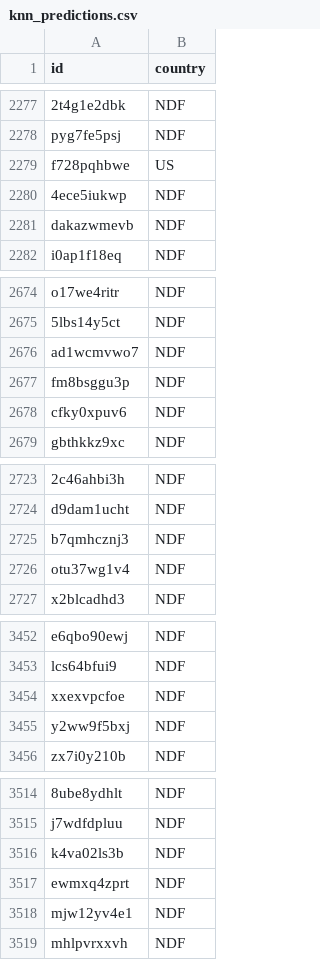
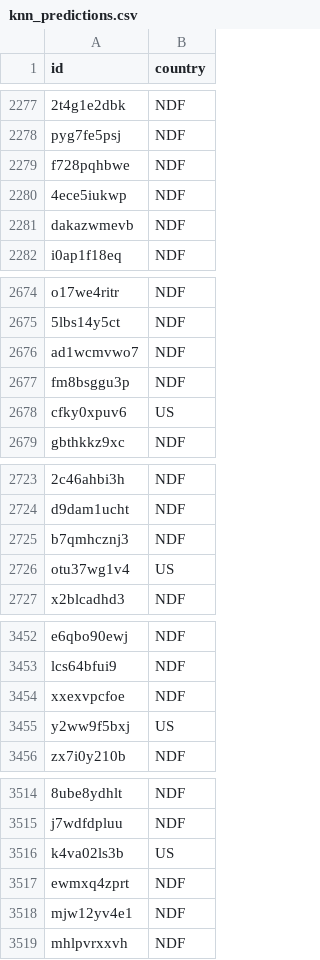
Before and after one commit to joewilkin/Data-Mining-Project, a CSV file: predictions/knn_predictions.csv, drawn as a sheet; only a part is shown, gaps mark what is left out; the diff covers the shown part only; the diff names each change by its address in the sheet, - before the commit and + after, or states it on an @@ line.

```diff
--- a/predictions/knn_predictions.csv
+++ b/predictions/knn_predictions.csv
-B2279 (country): US
+B2279 (country): NDF
-B2678 (country): NDF
+B2678 (country): US
-B2726 (country): NDF
+B2726 (country): US
-B3455 (country): NDF
+B3455 (country): US
-B3516 (country): NDF
+B3516 (country): US
```
Also changed, not shown: 96 edited cells elsewhere in this file, predictions/decision_tree_predictions.csv, 9 other files.
